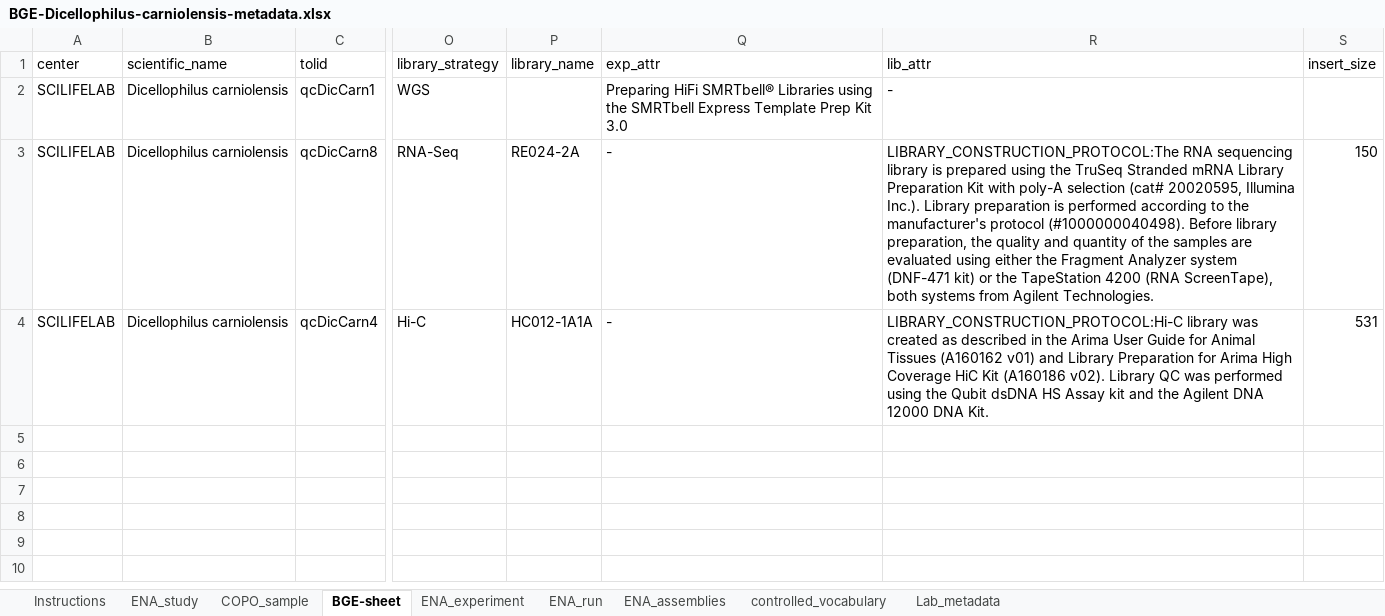
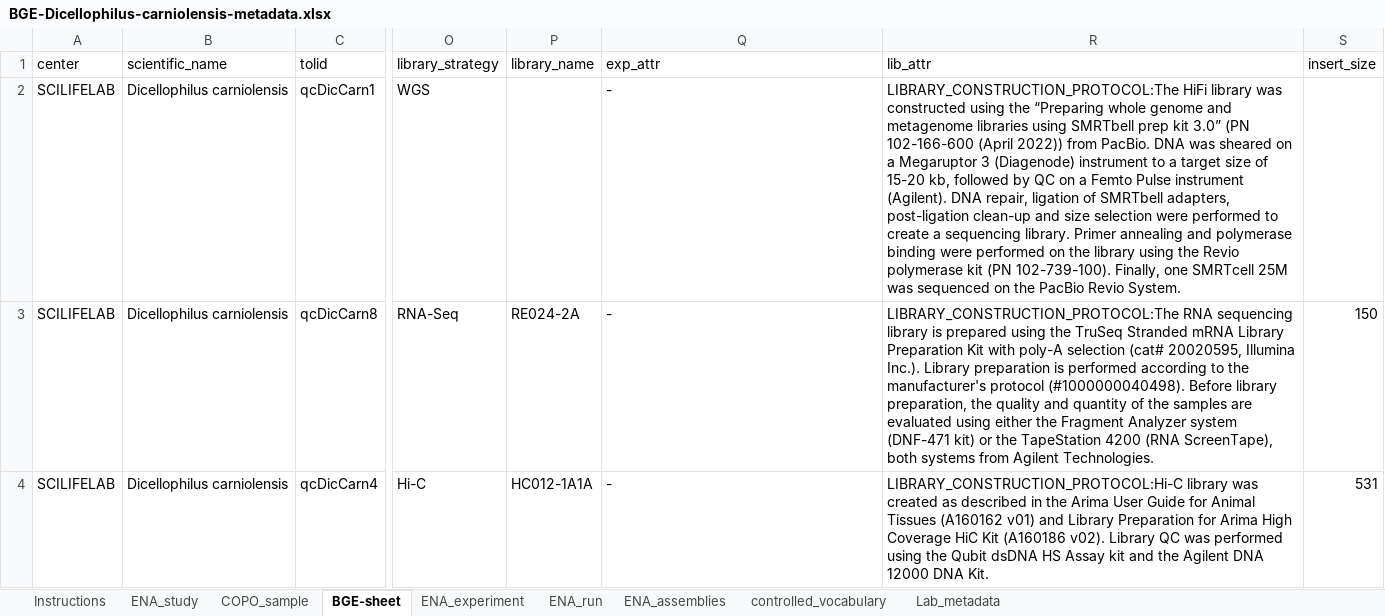
Before and after one commit to NBISweden/data-submission-documentation, an Excel workbook: ENA/BGE-Dicellophilus-carniolensis/data/BGE-Dicellophilus-carniolensis-metadata.xlsx, sheet BGE-sheet, drawn as a sheet; only a part is shown, gaps mark what is left out; values as stored, in another font and other column widths than the file's, no borders; charts and pictures not drawn; the diff covers the shown part only; the diff names each change by its address in the sheet, - before the commit and + after, or states it on an @@ line.

```diff
--- a/ENA/BGE-Dicellophilus-carniolensis/data/BGE-Dicellophilus-carniolensis-metadata.xlsx (sheet BGE-sheet)
+++ b/ENA/BGE-Dicellophilus-carniolensis/data/BGE-Dicellophilus-carniolensis-metadata.xlsx (sheet BGE-sheet)
-Q2 (exp_attr): Preparing HiFi SMRTbell® Libraries using the SMRTbell Express Template Prep Kit 3.0
+Q2 (exp_attr): -
-R2 (lib_attr): -
+R2 (lib_attr): LIBRARY_CONSTRUCTION_PROTOCOL:The HiFi library was constructed using the “Preparing whole genome and metagenome libraries using SMRTbell prep kit 3.0” (PN 102-166-600 (April 2022)) from PacBio. DNA was sheared on a Megaruptor 3 (Diagenode) instrument to a target size of 15-20 kb, followed by QC on a Femto Pulse instrument (Agilent). DNA repair, ligation of SMRTbell adapters, post-ligation clean-up and size selection were performed to create a sequencing library. Primer annealing and polymerase binding were performed on the library using the Revio polymerase kit (PN 102-739-100). Finally, one SMRTcell 25M was sequenced on the PacBio Revio System.
```
Also changed, not shown: 1 added row elsewhere in this sheet, sheet Lab_metadata, sheet Instructions, charts or pictures, ENA/BGE-Astagobius-angustatus/data/BGE-Astagobius-angustatus-metadata.xlsx, ENA/BGE-Cladocora-caespitosa/data/BGE-Cladocora-caespitosa-metadata.xlsx, 36 other files.
